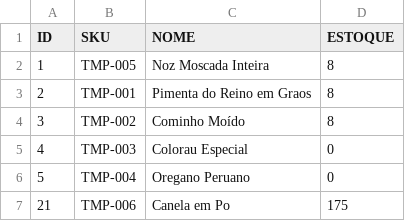
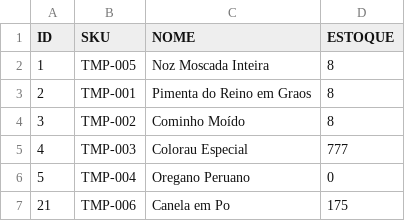
Before and after one commit to Samuelfarias25/db_db, a CSV file: backups/estoque1.csv, drawn as a sheet.

Commit message:
Update automático na tabela sku: 23/11/2025 às 23:09:19

```diff
--- a/backups/estoque1.csv
+++ b/backups/estoque1.csv
@@ -4,3 +4,3 @@ ID;SKU;NOME;ESTOQUE
 3;TMP-002;Cominho Moído;8
-4;TMP-003;Colorau Especial;0
+4;TMP-003;Colorau Especial;777
 5;TMP-004;Oregano Peruano;0
```
